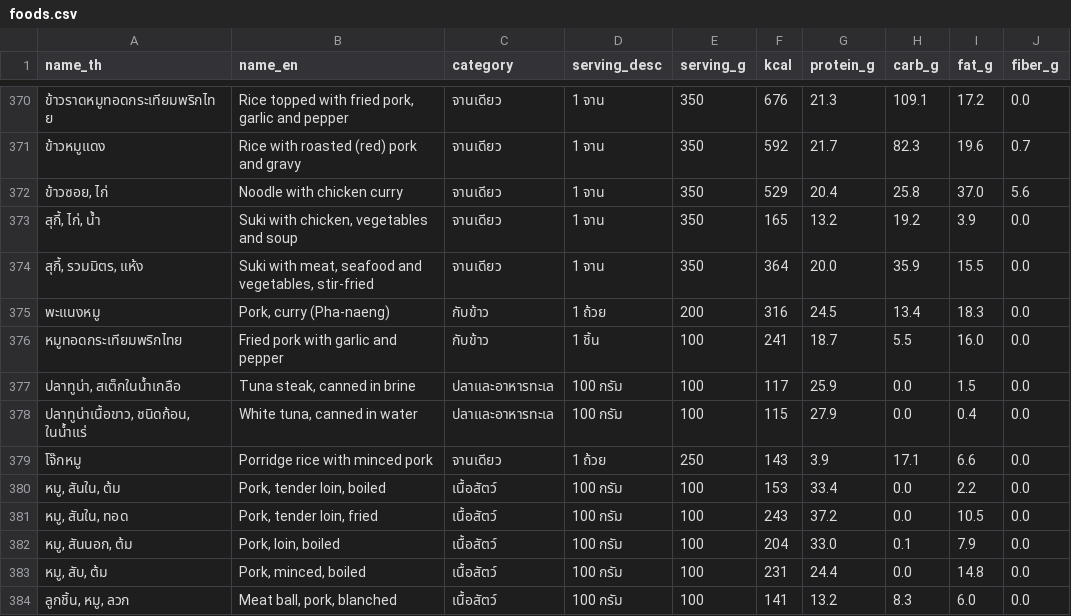
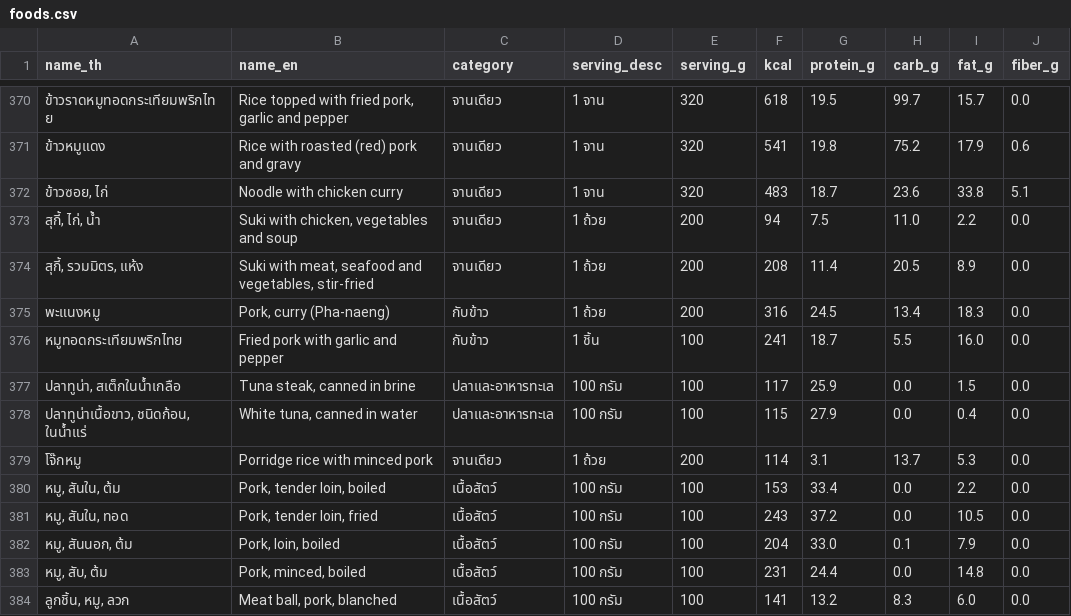
Before and after one commit to suphakit085/nutrilift, a CSV file: knowledge/foods.csv, drawn as a sheet; only a part is shown, gaps mark what is left out; the diff covers the shown part only; the diff names each change by its address in the sheet, - before the commit and + after, or states it on an @@ line.

```diff
--- a/knowledge/foods.csv
+++ b/knowledge/foods.csv
-E370:E372 (serving_g): 350
+E370:E372 (serving_g): 320
-F370 (kcal): 676
+F370 (kcal): 618
-G370 (protein_g): 21.3
+G370 (protein_g): 19.5
-H370 (carb_g): 109.1
+H370 (carb_g): 99.7
-I370 (fat_g): 17.2
+I370 (fat_g): 15.7
-F371 (kcal): 592
+F371 (kcal): 541
-G371 (protein_g): 21.7
+G371 (protein_g): 19.8
-H371 (carb_g): 82.3
+H371 (carb_g): 75.2
-I371 (fat_g): 19.6
+I371 (fat_g): 17.9
-J371 (fiber_g): 0.7
+J371 (fiber_g): 0.6
-F372 (kcal): 529
+F372 (kcal): 483
-G372 (protein_g): 20.4
+G372 (protein_g): 18.7
-H372 (carb_g): 25.8
+H372 (carb_g): 23.6
-I372 (fat_g): 37.0
+I372 (fat_g): 33.8
-J372 (fiber_g): 5.6
+J372 (fiber_g): 5.1
-D373:D374 (serving_desc): 1 จาน
+D373:D374 (serving_desc): 1 ถ้วย
-E373:E374 (serving_g): 350
+E373:E374 (serving_g): 200
-F373 (kcal): 165
+F373 (kcal): 94
-G373 (protein_g): 13.2
+G373 (protein_g): 7.5
-H373 (carb_g): 19.2
+H373 (carb_g): 11.0
-I373 (fat_g): 3.9
+I373 (fat_g): 2.2
-F374 (kcal): 364
+F374 (kcal): 208
-G374 (protein_g): 20.0
+G374 (protein_g): 11.4
-H374 (carb_g): 35.9
+H374 (carb_g): 20.5
-I374 (fat_g): 15.5
+I374 (fat_g): 8.9
-E379 (serving_g): 250
+E379 (serving_g): 200
-F379 (kcal): 143
+F379 (kcal): 114
-G379 (protein_g): 3.9
+G379 (protein_g): 3.1
-H379 (carb_g): 17.1
+H379 (carb_g): 13.7
-I379 (fat_g): 6.6
+I379 (fat_g): 5.3
```
Also changed, not shown: 91 edited cells elsewhere in this file, 2 other files.
